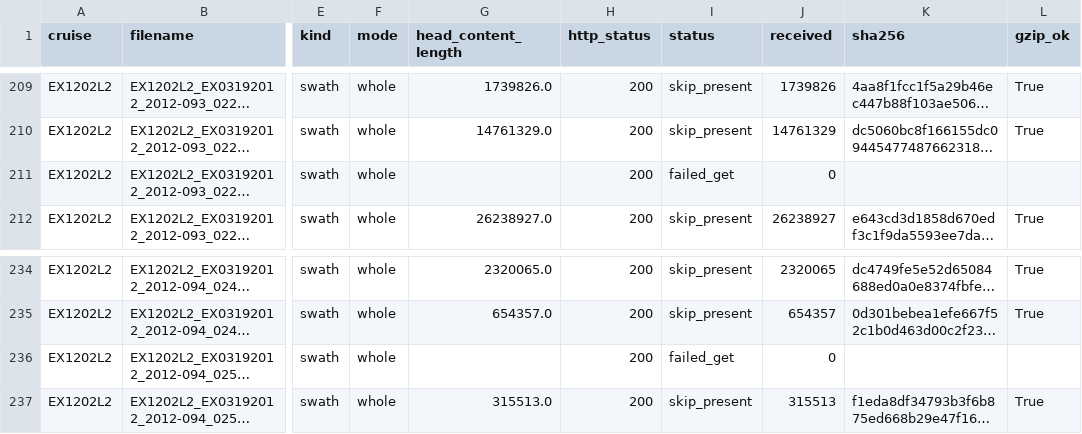
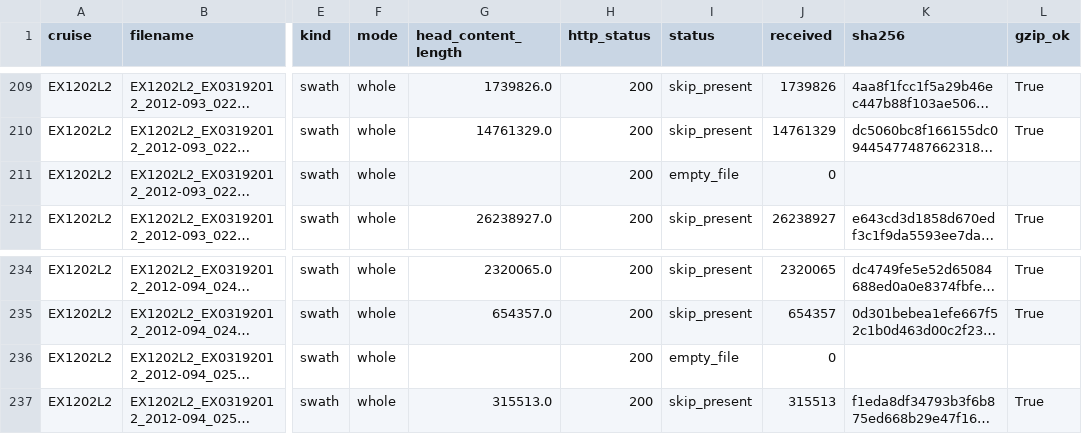
Before and after one commit to scdobbs/co-located-auv-ship-based-multibeam-acquisition, a CSV file: reports_post_grl_review/ACQ-R01/fetch_swath_log_file_plan.csv, drawn as a sheet; only a part is shown, gaps mark what is left out; long unchanged cells end in …; the diff names each change by its address in the sheet, - before the commit and + after, or states it on an @@ line.

```diff
--- a/reports_post_grl_review/ACQ-R01/fetch_swath_log_file_plan.csv
+++ b/reports_post_grl_review/ACQ-R01/fetch_swath_log_file_plan.csv
-I211 (status): failed_get
+I211 (status): empty_file
-I236 (status): failed_get
+I236 (status): empty_file
```
Also changed, not shown: 5 other files.
